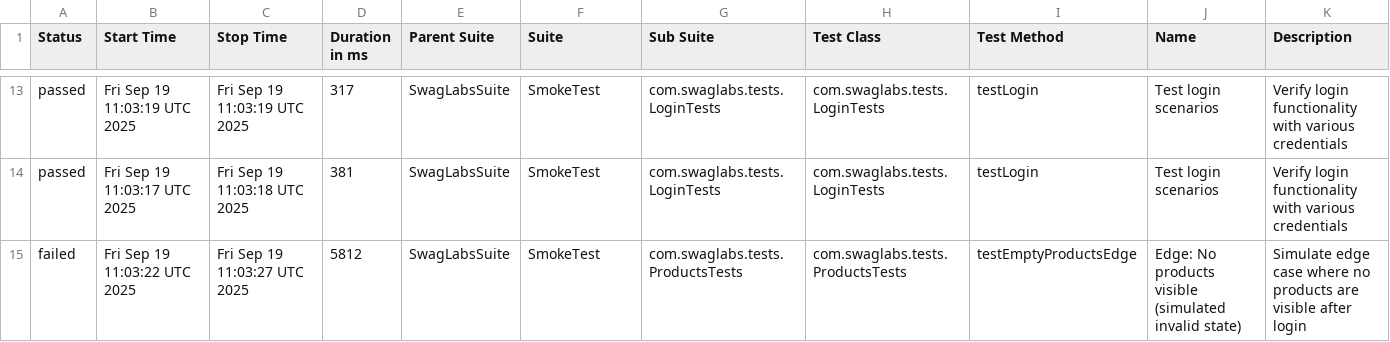
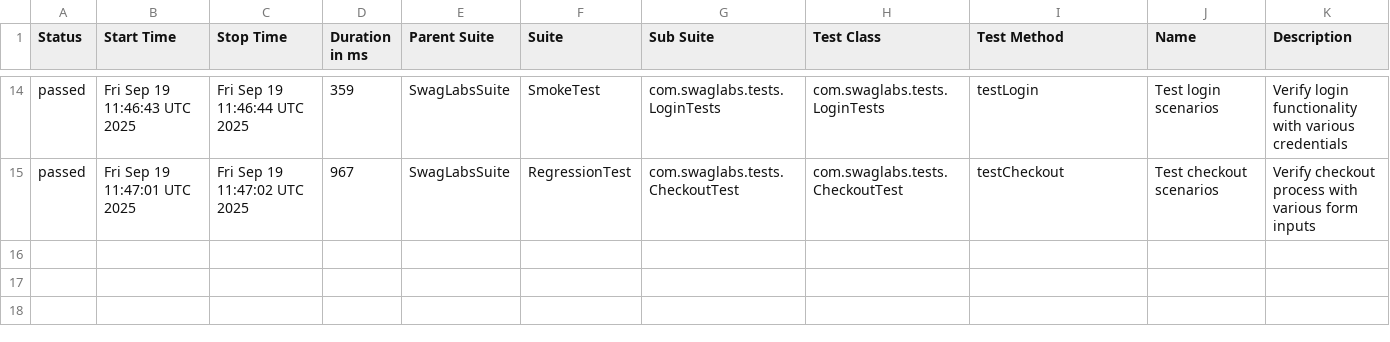
Before and after one commit to jaabless/SwagLabs_Selenide, a CSV file: data/suites.csv, drawn as a sheet; only a part is shown, gaps mark what is left out; the diff covers the shown part only.

```diff
--- a/data/suites.csv
+++ b/data/suites.csv
@@ -13,3 +14,2 @@
-"passed","Fri Sep 19 11:03:19 UTC 2025","Fri Sep 19 11:03:19 UTC 2025","317","SwagLabsSuite","SmokeTest","com.swaglabs.tests.LoginTests","com.swaglabs.tests.LoginTests","testLogin","Test login scenarios","Verify login functionality with various credentials"
-"passed","Fri Sep 19 11:03:17 UTC 2025","Fri Sep 19 11:03:18 UTC 2025","381","SwagLabsSuite","SmokeTest","com.swaglabs.tests.LoginTests","com.swaglabs.tests.LoginTests","testLogin","Test login scenarios","Verify login functionality with various credentials"
-"failed","Fri Sep 19 11:03:22 UTC 2025","Fri Sep 19 11:03:27 UTC 2025","5812","SwagLabsSuite","SmokeTest","com.swaglabs.tests.ProductsTests","com.swaglabs.tests.ProductsTests","testEmptyProductsEdge","Edge: No products visible (simulated invalid state)","Simulate edge case where no products are visible after login"
+"passed","Fri Sep 19 11:46:43 UTC 2025","Fri Sep 19 11:46:44 UTC 2025","359","SwagLabsSuite","SmokeTest","com.swaglabs.tests.LoginTests","com.swaglabs.tests.LoginTests","testLogin","Test login scenarios","Verify login functionality with various credentials"
+"passed","Fri Sep 19 11:47:01 UTC 2025","Fri Sep 19 11:47:02 UTC 2025","967","SwagLabsSuite","RegressionTest","com.swaglabs.tests.CheckoutTest","com.swaglabs.tests.CheckoutTest","testCheckout","Test checkout scenarios","Verify checkout process with various form inputs"
```
Also changed, not shown: 4 added rows, 3 removed rows and 24 edited cells elsewhere in this file, data/behaviors.csv, 47 other files.
